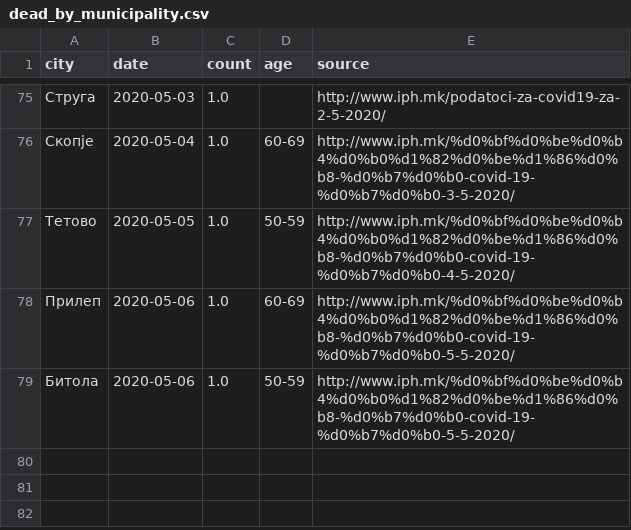
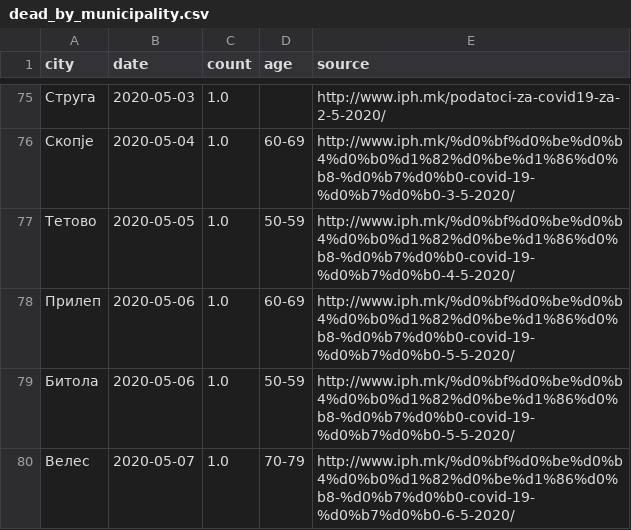
Before and after one commit to klupp/opendata, a CSV file: mk/covid19/datasets/dead_by_municipality.csv, drawn as a sheet; only a part is shown, gaps mark what is left out; the diff names each change by its address in the sheet, - before the commit and + after, or states it on an @@ line.

```diff
--- a/mk/covid19/datasets/dead_by_municipality.csv
+++ b/mk/covid19/datasets/dead_by_municipality.csv
+row 80: Велес | 2020-05-07 | 1.0 | 70-79 | http://www.iph.mk/%d0%bf%d0%be%d0%b4%d0%b0%d1%82%d0%be%d1%86%d0%b8-%d0%b7%d0%b0-covid-19-%d0%b7%d0%b0-6-5-2020/
```
Also changed, not shown: mk/covid19/datasets/infected_by_municipality.csv, mk/covid19/datasets/recovered_by_municipality.csv, 2 other files.
